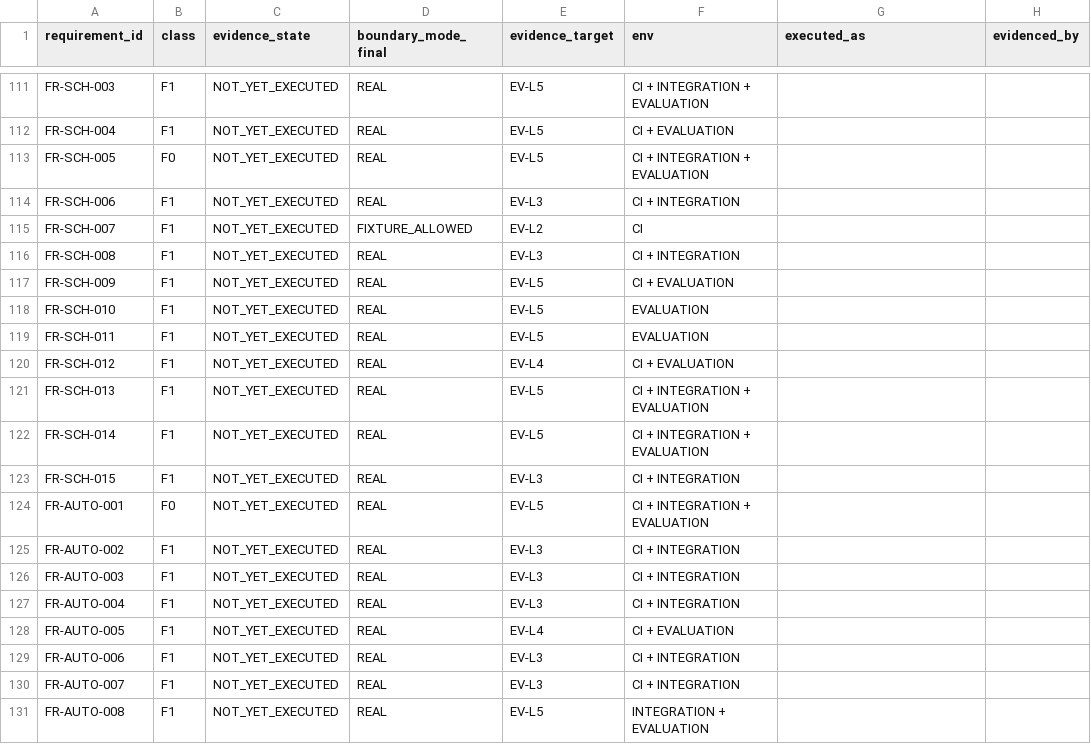
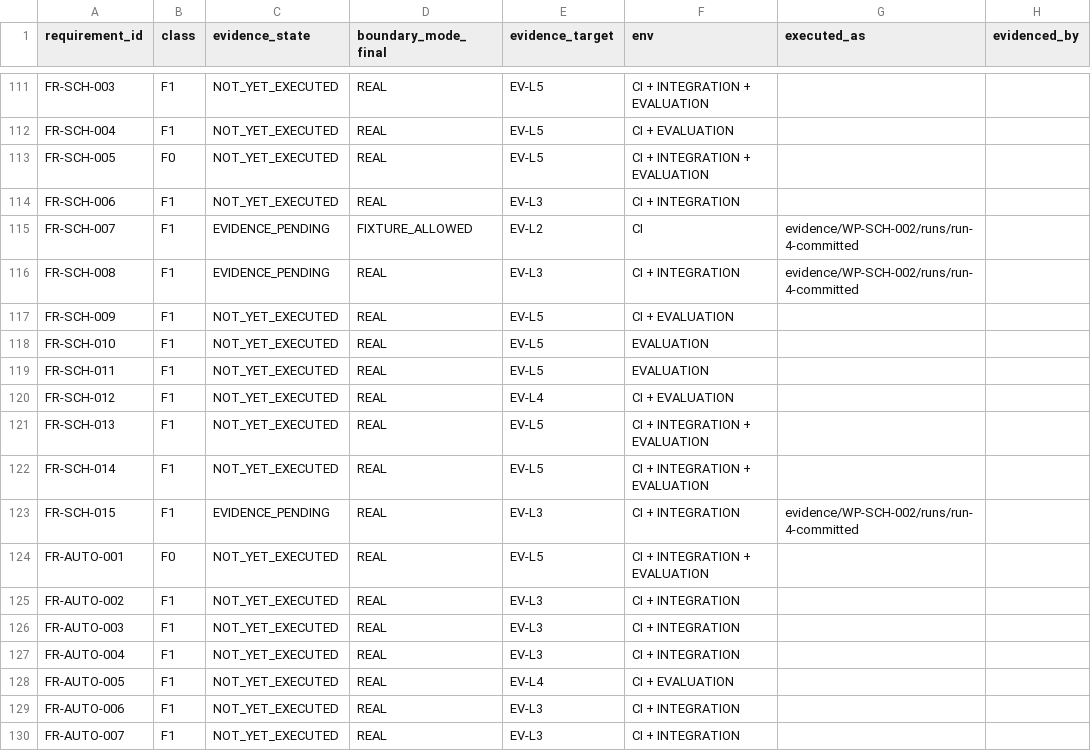
Before and after one commit to Asperant/critical-aerospace-manufacturing, a CSV file: traceability/generated/evidence_coverage.csv, drawn as a sheet; only a part is shown, gaps mark what is left out; the shorter side is filled out with more unchanged rows.

```diff
--- a/traceability/generated/evidence_coverage.csv
+++ b/traceability/generated/evidence_coverage.csv
@@ -114,4 +114,4 @@ FR-SCH-005,F0,NOT_YET_EXECUTED,REAL,EV-L5,CI + INTEGRATION + EVALUATION,,
 FR-SCH-006,F1,NOT_YET_EXECUTED,REAL,EV-L3,CI + INTEGRATION,,
-FR-SCH-007,F1,NOT_YET_EXECUTED,FIXTURE_ALLOWED,EV-L2,CI,,
-FR-SCH-008,F1,NOT_YET_EXECUTED,REAL,EV-L3,CI + INTEGRATION,,
+FR-SCH-007,F1,EVIDENCE_PENDING,FIXTURE_ALLOWED,EV-L2,CI,evidence/WP-SCH-002/runs/run-4-committed,
+FR-SCH-008,F1,EVIDENCE_PENDING,REAL,EV-L3,CI + INTEGRATION,evidence/WP-SCH-002/runs/run-4-committed,
 FR-SCH-009,F1,NOT_YET_EXECUTED,REAL,EV-L5,CI + EVALUATION,,
@@ -122,3 +122,3 @@ FR-SCH-013,F1,NOT_YET_EXECUTED,REAL,EV-L5,CI + INTEGRATION + EVALUATION,,
 FR-SCH-014,F1,NOT_YET_EXECUTED,REAL,EV-L5,CI + INTEGRATION + EVALUATION,,
-FR-SCH-015,F1,NOT_YET_EXECUTED,REAL,EV-L3,CI + INTEGRATION,,
+FR-SCH-015,F1,EVIDENCE_PENDING,REAL,EV-L3,CI + INTEGRATION,evidence/WP-SCH-002/runs/run-4-committed,
 FR-AUTO-001,F0,NOT_YET_EXECUTED,REAL,EV-L5,CI + INTEGRATION + EVALUATION,,
```
Also changed, not shown: traceability/generated/requirements.csv, 5 other files.
